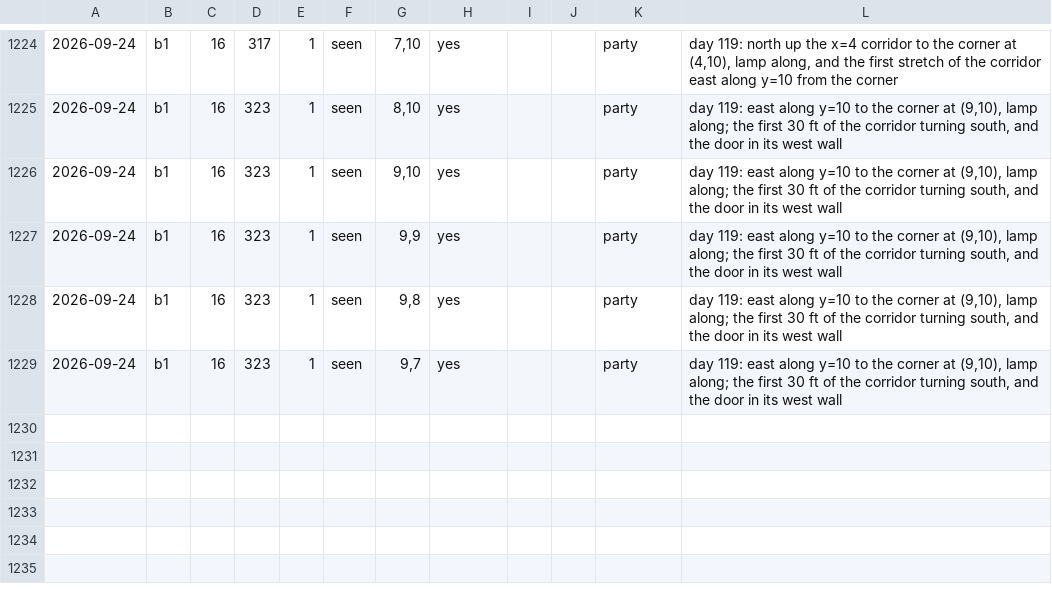
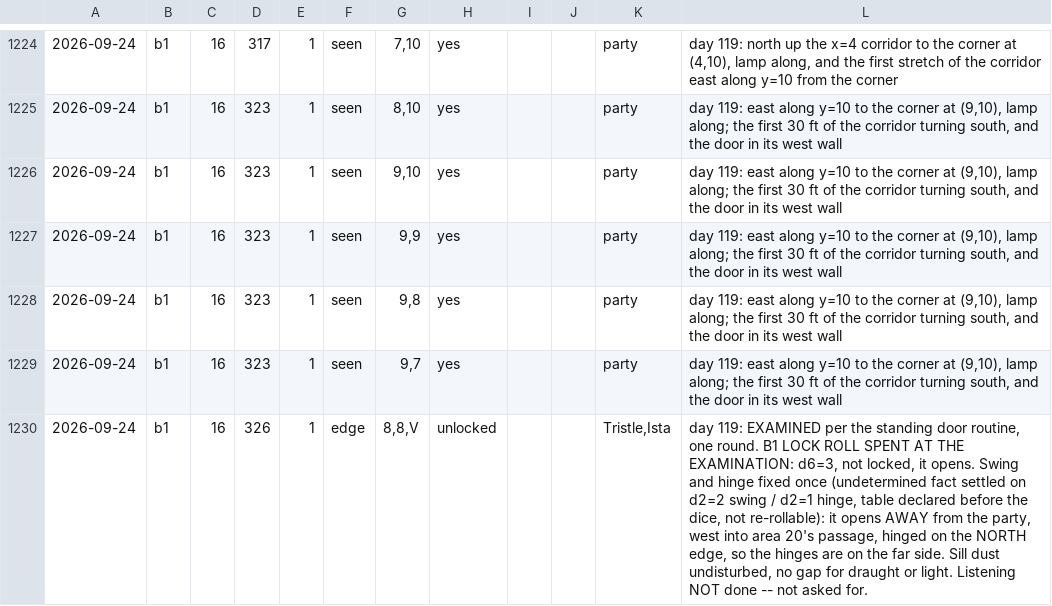
Before and after one commit to dllahr/claude_playing_advanced_dungeons_and_dragons_1st_edition, a TSV file: campaign/world_changes.tsv, drawn as a sheet; only a part is shown, gaps mark what is left out; the diff names each change by its address in the sheet, - before the commit and + after, or states it on an @@ line.

```diff
--- a/campaign/world_changes.tsv
+++ b/campaign/world_changes.tsv
+row 1230: 2026-09-24 | b1 | 16 | 326 | 1 | edge | 8,8,V | unlocked |  |  | Tristle,Ista | day 119: EXAMINED per the standing door routine, one round. B1 LOCK ROLL SPENT AT THE EXAMINATION: d6=3, not locked, it opens. Swing and hinge fixed once (undetermined fact settled on d2=2 swing / d2=1 hinge, table declared before the dice, not re-rollable): it opens AWAY from the party, west into area 20's passage, hinged on the NORTH edge, so the hinges are on the far side. Sill dust undisturbed, no gap for draught or light. Listening NOT done -- not asked for.
```
Also changed, not shown: campaign/clock.tsv, campaign/party.tsv, 1 other file.
